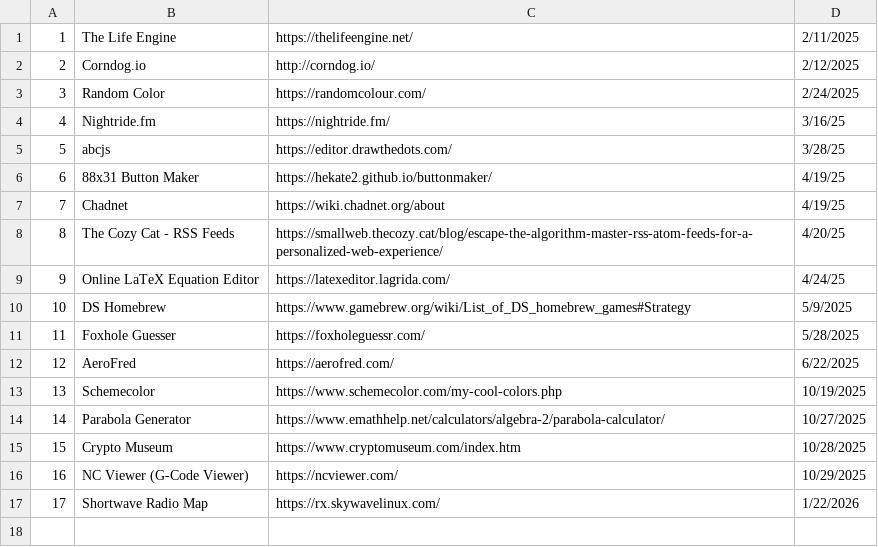
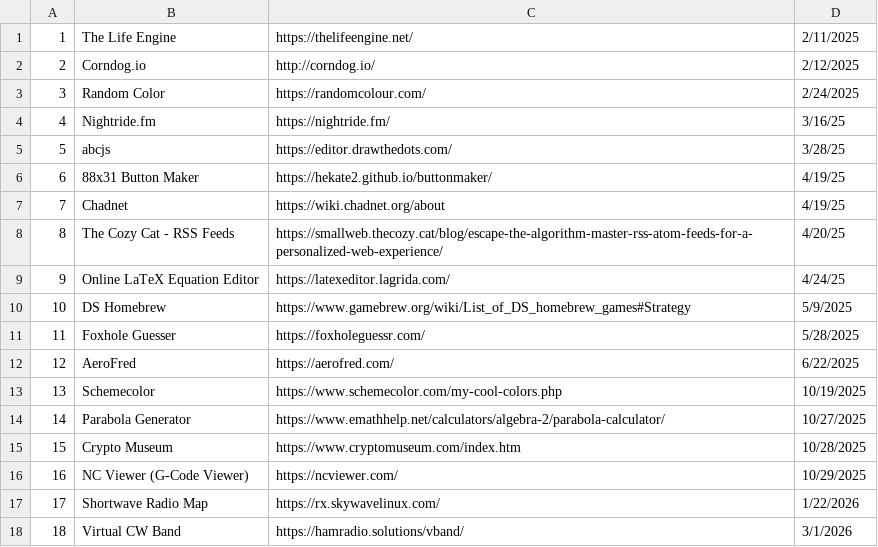
Before and after one commit to Robert-Proaps/WebsitesILike, a CSV file: websitesILike.csv, drawn as a sheet.

Commit message:
Add Virtual CW Band to websitesILike.csv

```diff
--- a/websitesILike.csv
+++ b/websitesILike.csv
@@ -17 +17,2 @@
 17,Shortwave Radio Map,https://rx.skywavelinux.com/,1/22/2026
+18,Virtual CW Band,https://hamradio.solutions/vband/,3/1/2026
```
